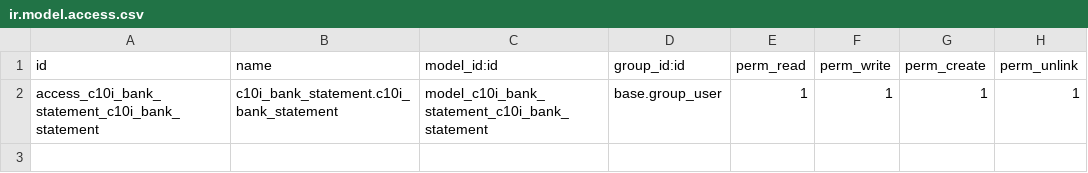
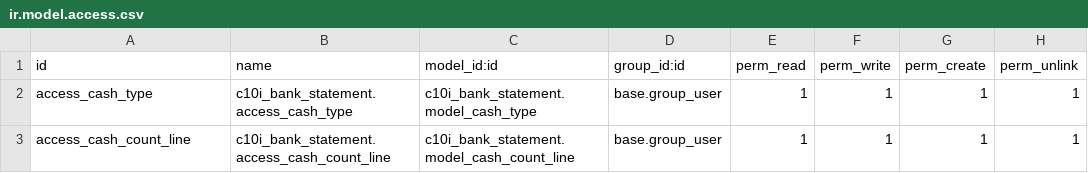
Before and after one commit to NRanggA/odoo16nyalindung, a CSV file: c10i_bank_statement/security/ir.model.access.csv, drawn as a sheet.

Commit message:
[ADD] Cash Count for Petty Cash

```diff
--- a/c10i_bank_statement/security/ir.model.access.csv
+++ b/c10i_bank_statement/security/ir.model.access.csv
@@ -1,2 +1,3 @@
 id,name,model_id:id,group_id:id,perm_read,perm_write,perm_create,perm_unlink
-access_c10i_bank_statement_c10i_bank_statement,c10i_bank_statement.c10i_bank_statement,model_c10i_bank_statement_c10i_bank_statement,base.group_user,1,1,1,1
+access_cash_type,c10i_bank_statement.access_cash_type,c10i_bank_statement.model_cash_type,base.group_user,1,1,1,1
+access_cash_count_line,c10i_bank_statement.access_cash_count_line,c10i_bank_statement.model_cash_count_line,base.group_user,1,1,1,1
```
Also changed, not shown: 10 other files.
